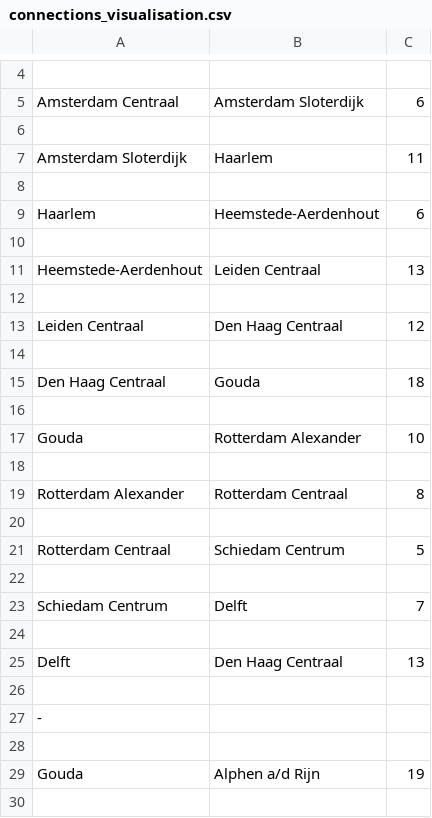
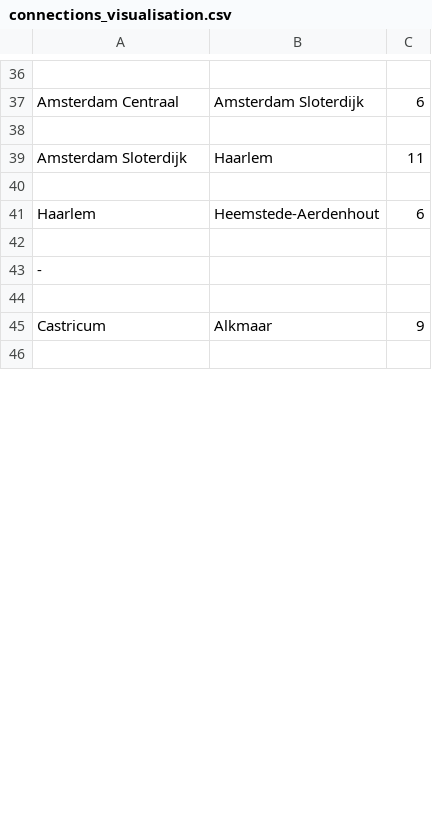
Before and after one commit to sietzeberends/Gekke-Hackers-RailNL, a CSV file: csvFiles/connections_visualisation.csv, drawn as a sheet; only a part is shown, gaps mark what is left out; the diff covers the shown part only.

```diff
--- a/csvFiles/connections_visualisation.csv
+++ b/csvFiles/connections_visualisation.csv
@@ -10,21 +42,5 @@ Haarlem, Heemstede-Aerdenhout, 6
 
-Heemstede-Aerdenhout, Leiden Centraal, 13
-
-Leiden Centraal, Den Haag Centraal, 12
-
-Den Haag Centraal, Gouda, 18
-
-Gouda, Rotterdam Alexander, 10
-
-Rotterdam Alexander, Rotterdam Centraal, 8
-
-Rotterdam Centraal, Schiedam Centrum, 5
-
-Schiedam Centrum, Delft, 7
-
-Delft, Den Haag Centraal, 13
-
 -
 
-Gouda, Alphen a/d Rijn, 19
+Castricum, Alkmaar, 9
 
```
Also changed, not shown: 24 added rows, 11 removed rows, 4 moved rows and 3 edited cells elsewhere in this file, dataPlot.csv, 2 other files.
